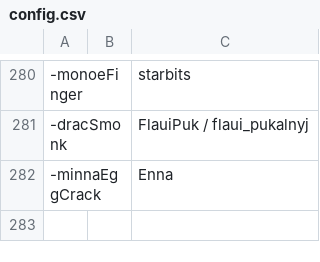
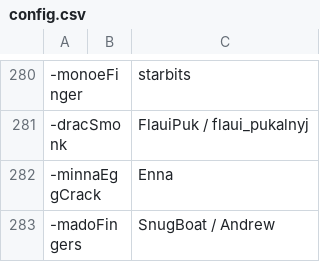
Before and after one commit to goobert/yno-commumoji-data, a CSV file: config.csv, drawn as a sheet; only a part is shown, gaps mark what is left out; the diff names each change by its address in the sheet, - before the commit and + after, or states it on an @@ line.

```diff
--- a/config.csv
+++ b/config.csv
+row 283: -madoFingers |  | SnugBoat / Andrew
```
Also changed, not shown: 1 other file.
